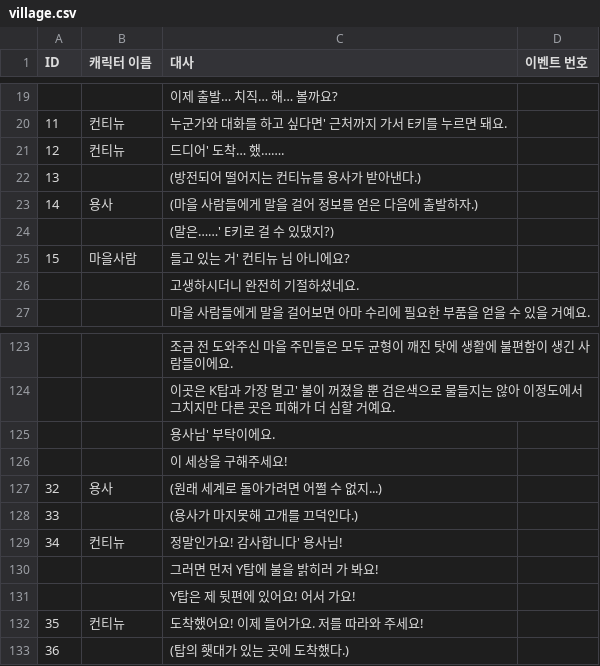
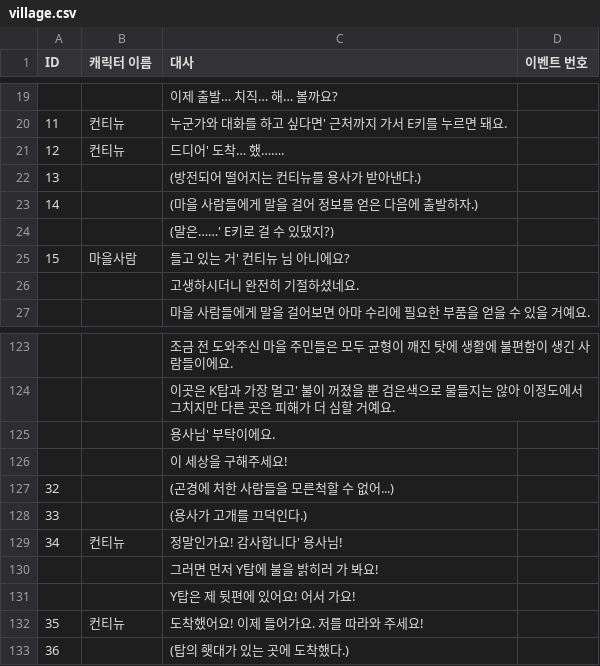
Before and after one commit to NeuruSon/CMYK, a CSV file: RETURN_in_a_while/Assets/Resources/village.csv, drawn as a sheet; only a part is shown, gaps mark what is left out.

```diff
--- a/RETURN_in_a_while/Assets/Resources/village.csv
+++ b/RETURN_in_a_while/Assets/Resources/village.csv
@@ -22,3 +22,3 @@ ID,캐릭터 이름,대사,이벤트 번호
 13,,(방전되어 떨어지는 컨티뉴를 용사가 받아낸다.) ,
-14,용사,(마을 사람들에게 말을 걸어 정보를 얻은 다음에 출발하자.),
+14, ,(마을 사람들에게 말을 걸어 정보를 얻은 다음에 출발하자.),
 ,,(말은……' E키로 걸 수 있댔지?),
@@ -126,4 +126,4 @@ ID,캐릭터 이름,대사,이벤트 번호
 ,,이 세상을 구해주세요!,
-32,용사,(원래 세계로 돌아가려면 어쩔 수 없지...),
-33,,(용사가 마지못해 고개를 끄덕인다.),
+32, ,(곤경에 처한 사람들을 모른척할 수 없어...),
+33,,(용사가 고개를 끄덕인다.),
 34,컨티뉴,정말인가요! 감사합니다' 용사님!,
```
Also changed, not shown: 13 other files.
